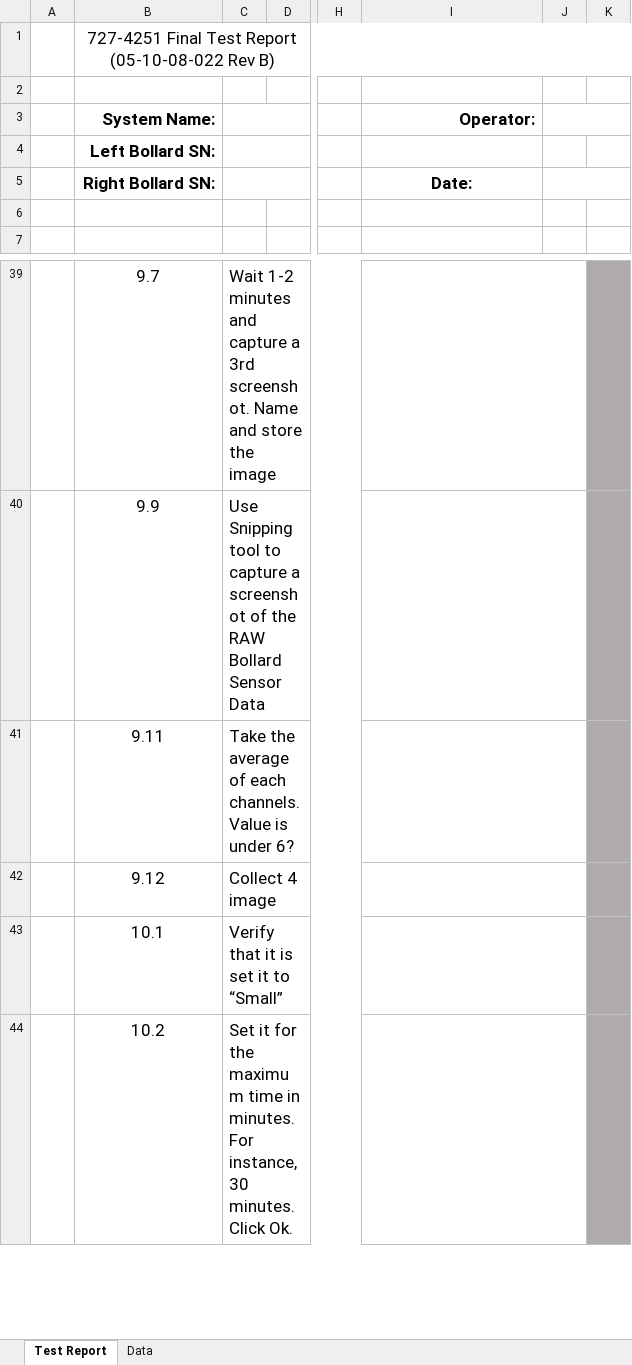
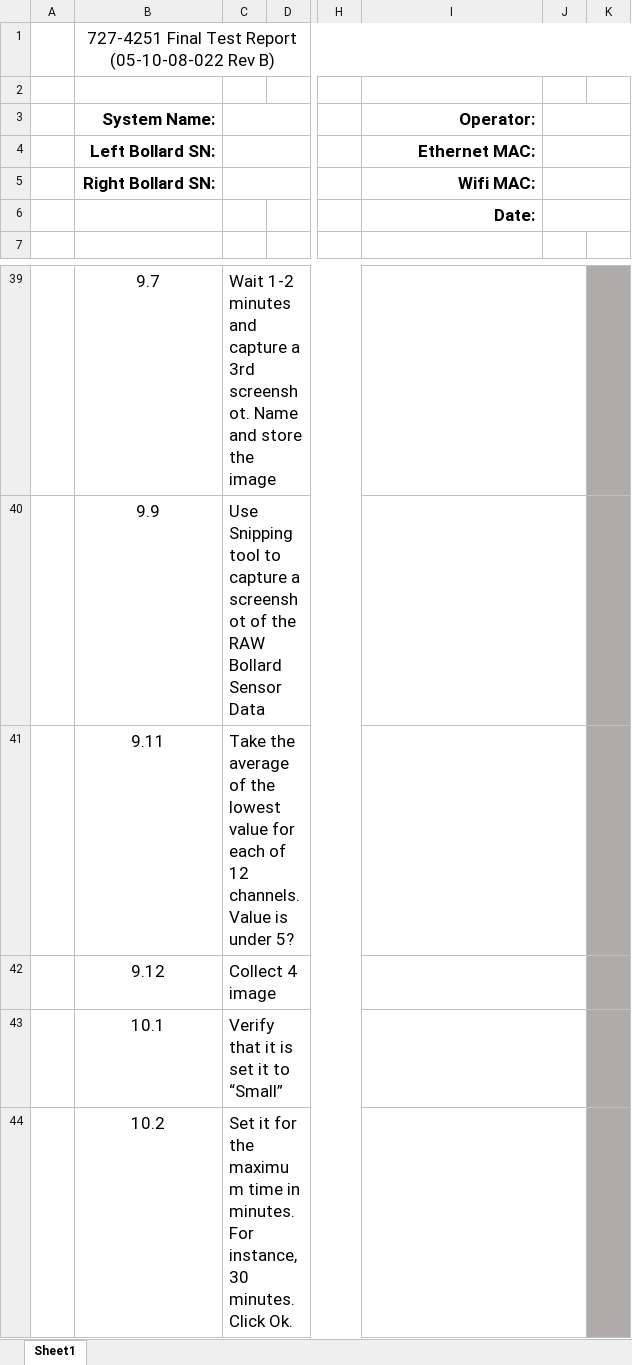
Before and after one commit to DNguyen0707/MIS-4251_Functional, an Excel workbook: 727-4251 DataSheet.xlsx, sheet Sheet1, drawn as a sheet; only a part is shown, gaps mark what is left out; values as stored, in another font and other column widths than the file's, no borders; conditional formats not drawn; the diff names each change by its address in the sheet, - before the commit and + after, or states it on an @@ line.

```diff
--- a/727-4251 DataSheet.xlsx (sheet Sheet1)
+++ b/727-4251 DataSheet.xlsx (sheet Sheet1)
-sheet tab: Test Report
+sheet tab: Sheet1
-sheet tab: Data
-I4: (empty)
+I4: Ethernet MAC:
+J4:K4 merged
-I5: Date:
+I5: Wifi MAC:
-I5 alignment: center
+I5 alignment: right
-I6: (empty)
+I6: Date:
+J6:K6 merged
-C41: …average of each channels. Value is under 6?
+C41: …average of the lowest value for each of 12 channels. Value is under 5?
```
Also changed, not shown: 4 other files.
